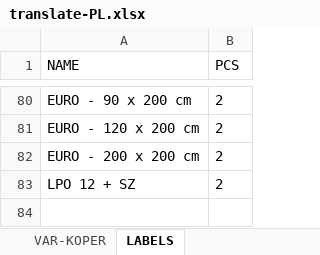
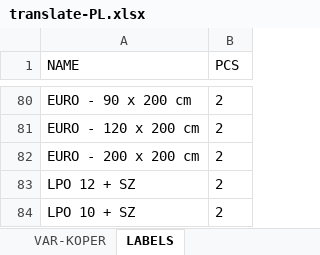
Before and after one commit to xaxamagyar/padrew-objednavka, an Excel workbook: translate-PL.xlsx, sheet LABELS, drawn as a sheet; only a part is shown, gaps mark what is left out; values as stored, in another font and other column widths than the file's, no borders; the diff names each change by its address in the sheet, - before the commit and + after, or states it on an @@ line.

Commit message:
Automatická aktualizace překladové databáze z webové aplikace

```diff
--- a/translate-PL.xlsx (sheet LABELS)
+++ b/translate-PL.xlsx (sheet LABELS)
+row 84: LPO 10 + SZ | 2
```
